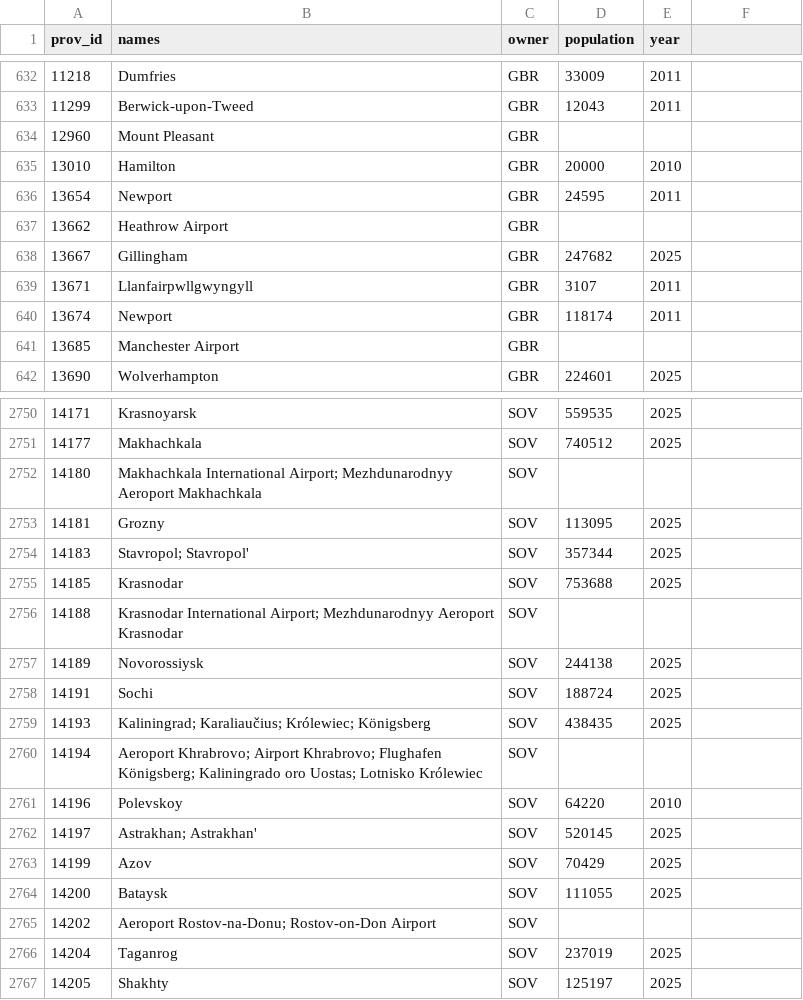
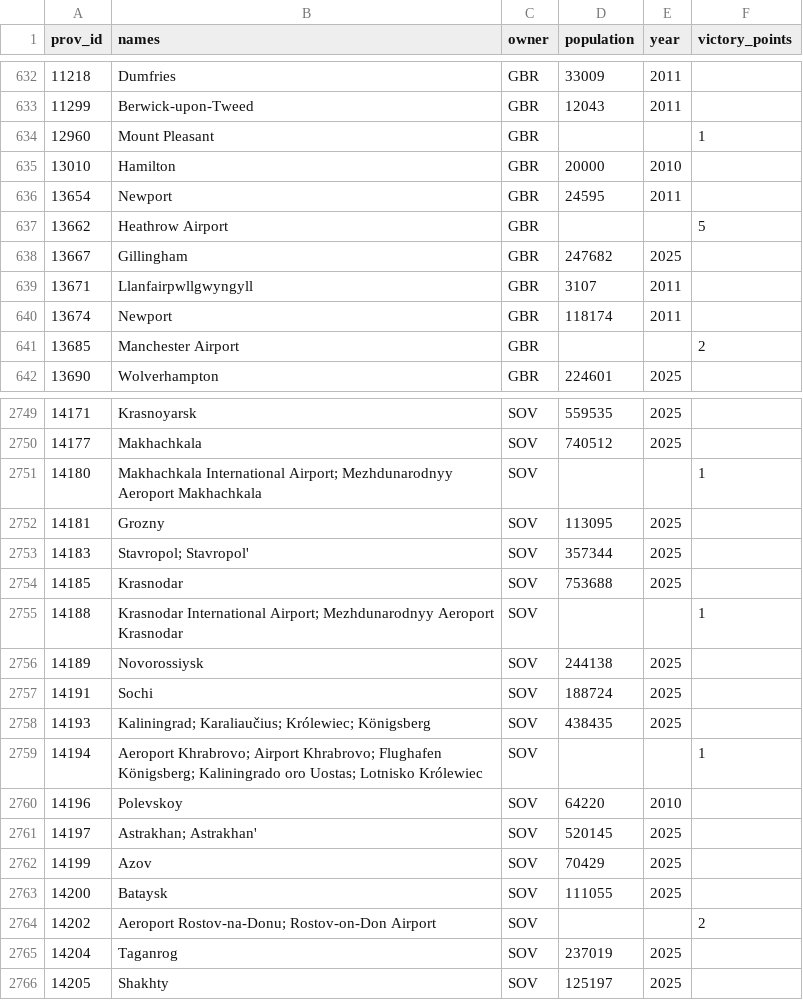
Before and after one commit to TheGamerCant/Modern-Day-Sandbox, a CSV file: __code__/province_population/vp_pops.csv, drawn as a sheet; only a part is shown, gaps mark what is left out; the diff covers the shown part only.

Commit message:
Final data points

```diff
--- a/__code__/province_population/vp_pops.csv
+++ b/__code__/province_population/vp_pops.csv
@@ -1 +1 @@
-prov_id,names,owner,population,year
+prov_id,names,owner,population,year,victory_points
@@ -634 +634 @@
-12960,Mount Pleasant,GBR,,
+12960,Mount Pleasant,GBR,,,1
@@ -637 +637 @@
-13662,Heathrow Airport,GBR,,
+13662,Heathrow Airport,GBR,,,5
@@ -641 +641 @@
-13685,Manchester Airport,GBR,,
+13685,Manchester Airport,GBR,,,2
@@ -2752 +2751 @@
-14180,Makhachkala International Airport; Mezhdunarodnyy Aeroport Makhachkala,SOV,,
+14180,Makhachkala International Airport; Mezhdunarodnyy Aeroport Makhachkala,SOV,,,1
@@ -2756 +2755 @@
-14188,Krasnodar International Airport; Mezhdunarodnyy Aeroport Krasnodar,SOV,,
+14188,Krasnodar International Airport; Mezhdunarodnyy Aeroport Krasnodar,SOV,,,1
@@ -2760 +2759 @@
-14194,Aeroport Khrabrovo; Airport Khrabrovo; Flughafen Königsberg; Kaliningrado oro Uostas; Lotnisko Królewiec,SOV,,
+14194,Aeroport Khrabrovo; Airport Khrabrovo; Flughafen Königsberg; Kaliningrado oro Uostas; Lotnisko Królewiec,SOV,,,1
@@ -2765 +2764 @@
-14202,Aeroport Rostov-na-Donu; Rostov-on-Don Airport,SOV,,
+14202,Aeroport Rostov-na-Donu; Rostov-on-Don Airport,SOV,,,2
```
Also changed, not shown: 2 removed rows and 137 edited cells elsewhere in this file, map/definition.csv, 3 other files.
